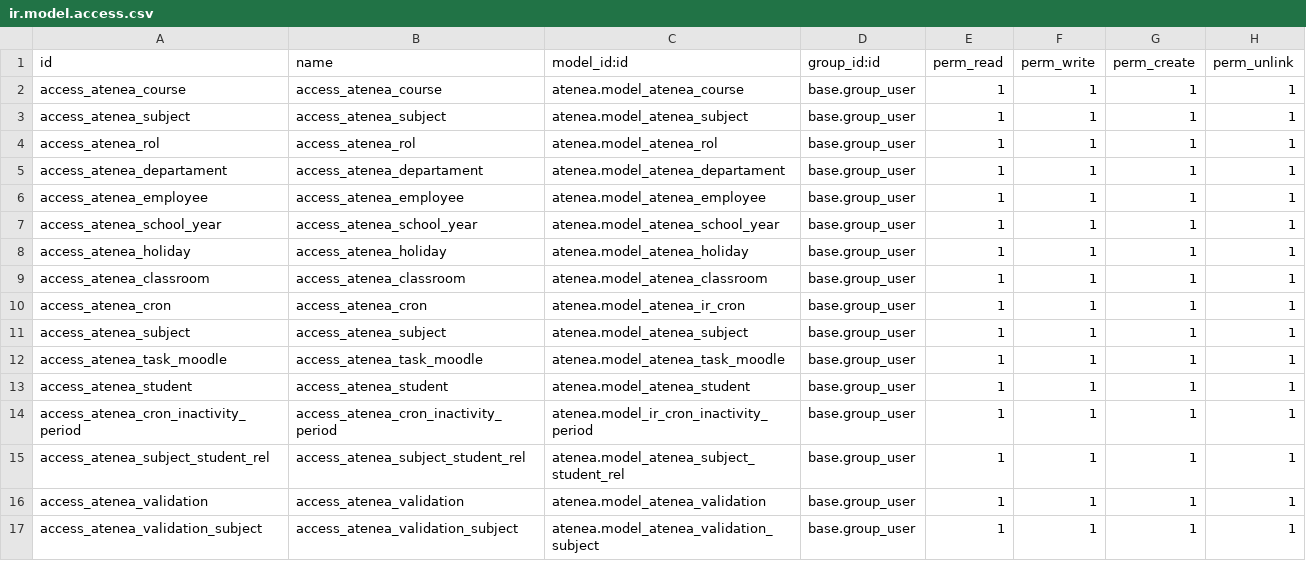
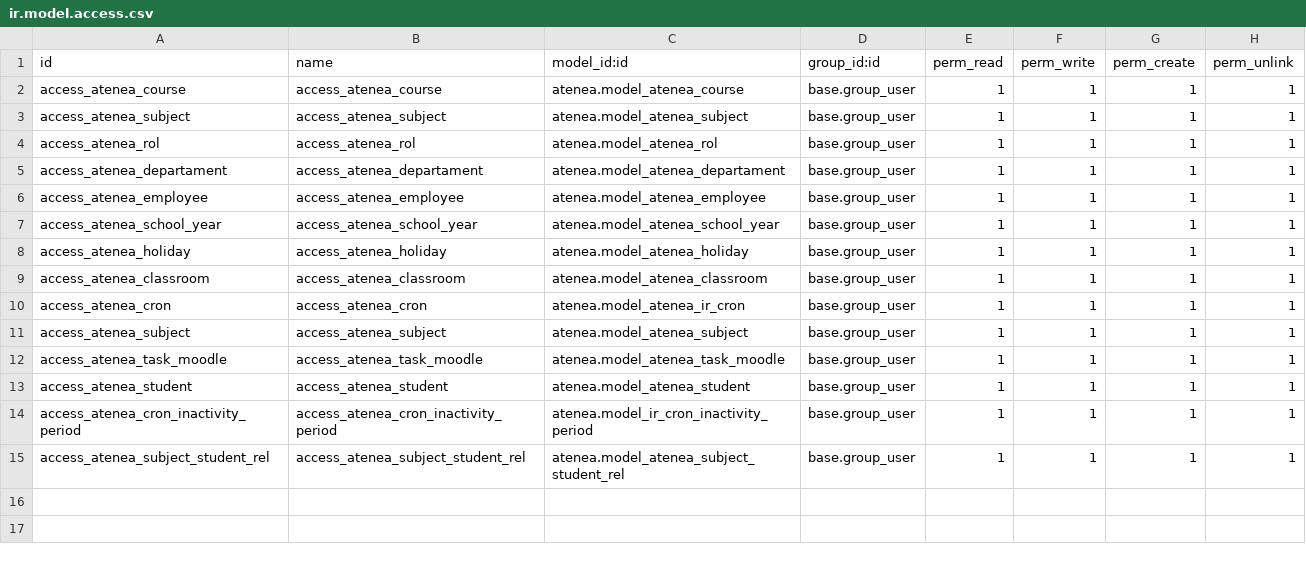
Before and after one commit to aoltra/atenea, a CSV file: security/ir.model.access.csv, drawn as a sheet; the diff names each change by its address in the sheet, - before the commit and + after, or states it on an @@ line.

Commit message:
feat(valid): permisos sobre convalidaciones
Los permisos se crean sobre un fichero XML para tener un mejor control que en el CSV

```diff
--- a/security/ir.model.access.csv
+++ b/security/ir.model.access.csv
-row 16: access_atenea_validation | access_atenea_validation | atenea.model_atenea_validation | base.group_user | 1 | 1 | 1 | 1
-row 17: access_atenea_validation_subject | access_atenea_validation_subject | atenea.model_atenea_validation_subject | base.group_user | 1 | 1 | 1 | 1
```
Also changed, not shown: 4 other files.
